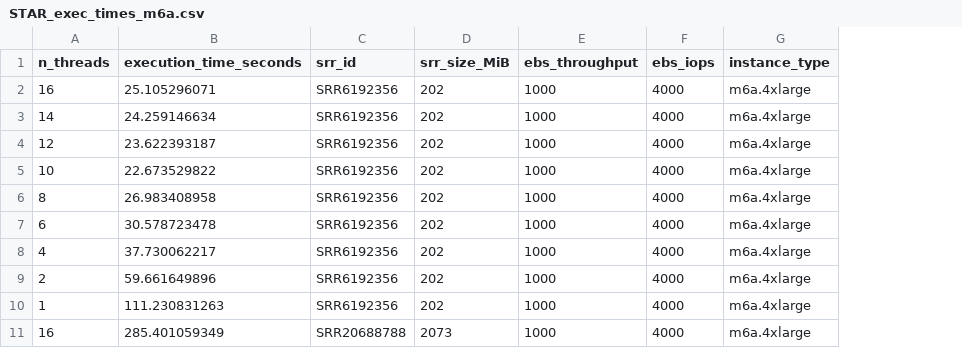
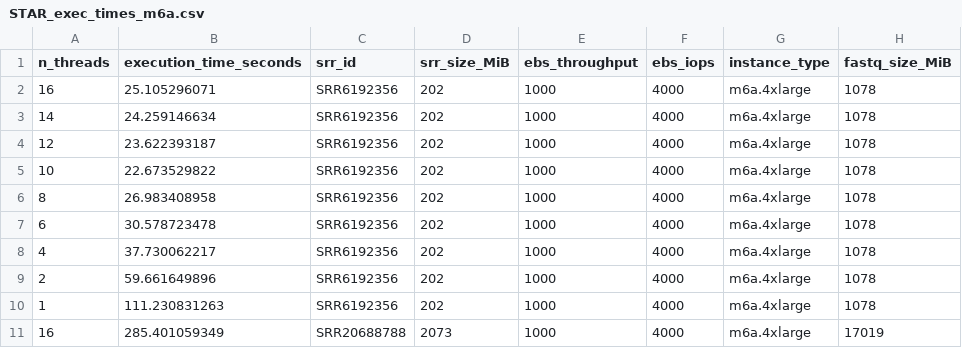
Before and after one commit to SanoScience/NearData, a CSV file: TranscriptomicsAtlas/analysis/STAR/Scalability/data/STAR_exec_times_m6a.csv, drawn as a sheet; only a part is shown; the diff names each change by its address in the sheet, - before the commit and + after, or states it on an @@ line.

Commit message:
visual changes and better axis descriptions in analysis'

```diff
--- a/TranscriptomicsAtlas/analysis/STAR/Scalability/data/STAR_exec_times_m6a.csv
+++ b/TranscriptomicsAtlas/analysis/STAR/Scalability/data/STAR_exec_times_m6a.csv
+column H (fastq_size_MiB), rows 2-11: 1078 | 1078 | 1078 | 1078 | 1078 | 1078 | 1078 | 1078 | 1078 | 17019
```
Also changed, not shown: TranscriptomicsAtlas/analysis/STAR/Scalability/data/STAR_exec_times_m7a.csv, 9 other files.
